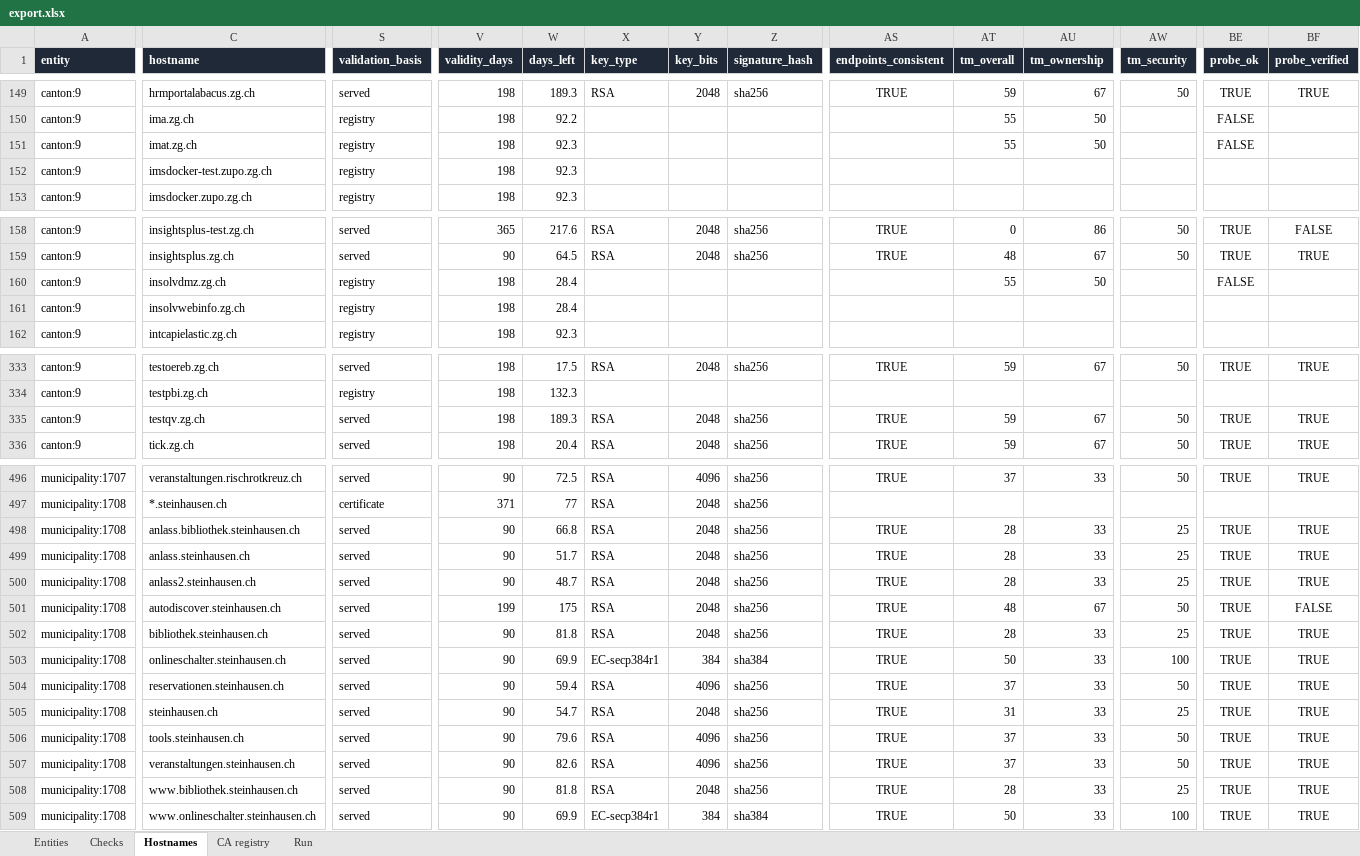
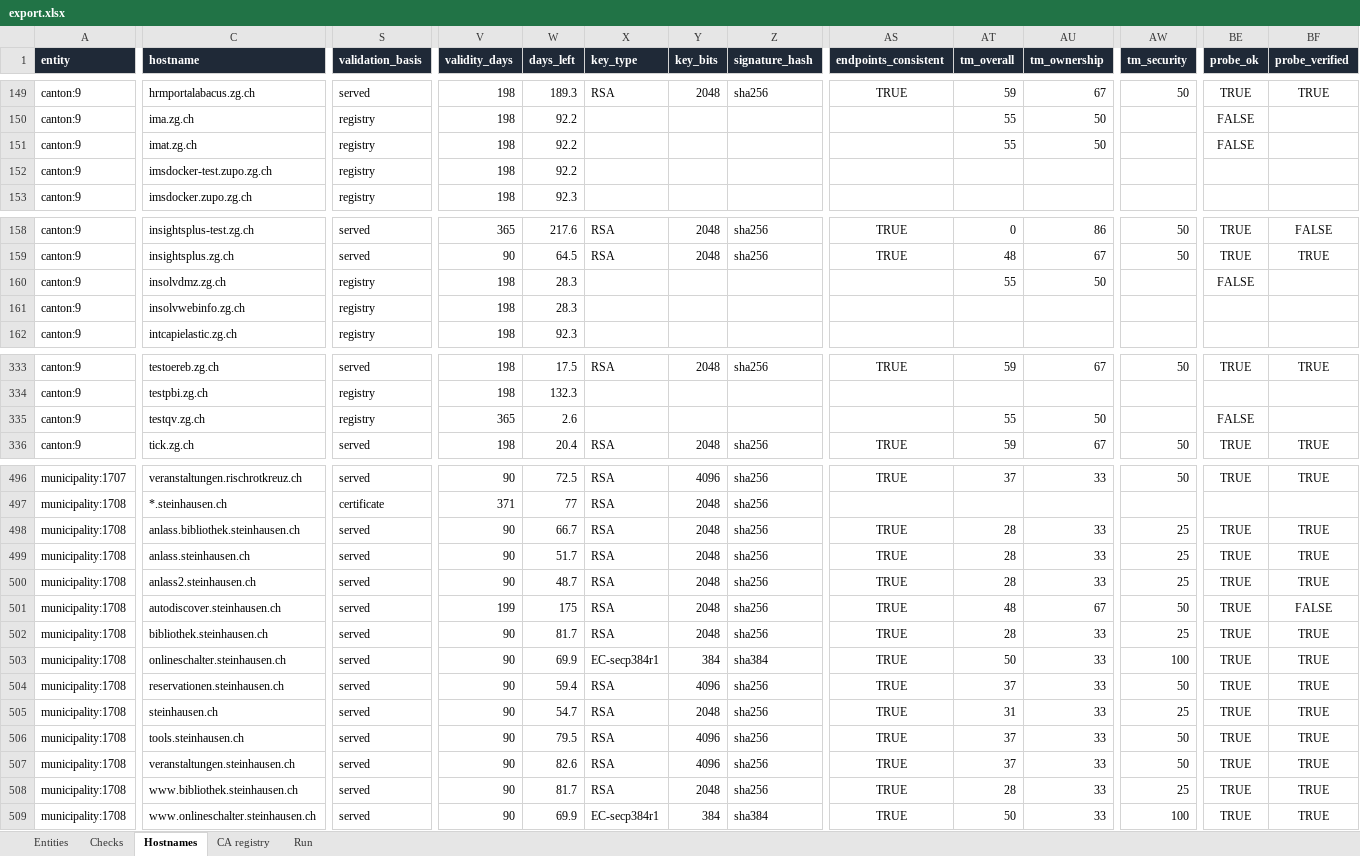
Before and after one commit to Accelerate-GmbH/cert_landscape_CH, an Excel workbook: output/2026-11-18/export.xlsx, sheet Hostnames, drawn as a sheet; only a part is shown, gaps mark what is left out; values as stored, in another font and other column widths than the file's, no borders; the diff covers the shown part only; the diff names each change by its address in the sheet, - before the commit and + after, or states it on an @@ line.

```diff
--- a/output/2026-11-18/export.xlsx (sheet Hostnames)
+++ b/output/2026-11-18/export.xlsx (sheet Hostnames)
-W151:W152 (days_left): 92.3
+W151:W152 (days_left): 92.2
-W160:W161 (days_left): 28.4
+W160:W161 (days_left): 28.3
-S335 (validation_basis): served
+S335 (validation_basis): registry
-V335 (validity_days): 198
+V335 (validity_days): 365
-W335 (days_left): 189.3
+W335 (days_left): 2.6
-X335 (key_type): RSA
+X335 (key_type): (empty)
-Y335 (key_bits): 2048
+Y335 (key_bits): (empty)
-Z335 (signature_hash): sha256
+Z335 (signature_hash): (empty)
-AS335 (endpoints_consistent): TRUE
+AS335 (endpoints_consistent): (empty)
-AT335 (tm_overall): 59
+AT335 (tm_overall): 55
-AU335 (tm_ownership): 67
+AU335 (tm_ownership): 50
-AW335 (tm_security): 50
+AW335 (tm_security): (empty)
-BE335 (probe_ok): TRUE
+BE335 (probe_ok): FALSE
-BF335 (probe_verified): TRUE
+BF335 (probe_verified): (empty)
-W498 (days_left): 66.8
+W498 (days_left): 66.7
-W502 (days_left): 81.8
+W502 (days_left): 81.7
-W506 (days_left): 79.6
+W506 (days_left): 79.5
-W508 (days_left): 81.8
+W508 (days_left): 81.7
```
Also changed, not shown: 12 edited cells elsewhere in this sheet, sheet Run, sheet Entities, sheet Checks, output/latest/export.xlsx, 40 other files.
